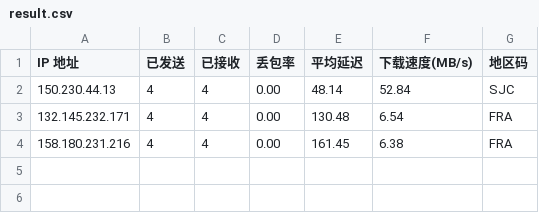
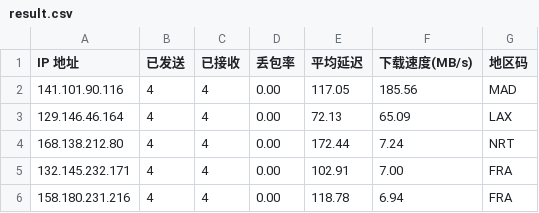
Before and after one commit to x-dr/cfst, a CSV file: result.csv, drawn as a sheet.

```diff
--- a/result.csv
+++ b/result.csv
@@ -1,4 +1,6 @@
 IP 地址,已发送,已接收,丢包率,平均延迟,下载速度(MB/s),地区码
-150.230.44.13,4,4,0.00,48.14,52.84,SJC
-132.145.232.171,4,4,0.00,130.48,6.54,FRA
-158.180.231.216,4,4,0.00,161.45,6.38,FRA
+141.101.90.116,4,4,0.00,117.05,185.56,MAD
+129.146.46.164,4,4,0.00,72.13,65.09,LAX
+168.138.212.80,4,4,0.00,172.44,7.24,NRT
+132.145.232.171,4,4,0.00,102.91,7.00,FRA
+158.180.231.216,4,4,0.00,118.78,6.94,FRA
```
Also changed, not shown: 1 other file.
